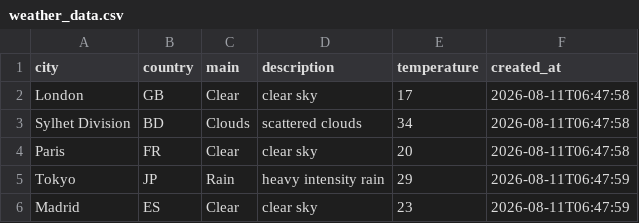
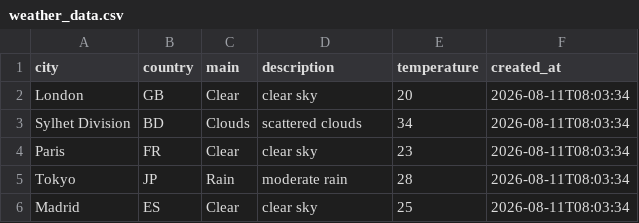
Before and after one commit to amzzz930/amin_repository, a CSV file: weather_data.csv, drawn as a sheet.

```diff
--- a/weather_data.csv
+++ b/weather_data.csv
@@ -1,6 +1,6 @@
 city,country,main,description,temperature,created_at
-London,GB,Clear,clear sky,17,2026-08-11T06:47:58
-Sylhet Division,BD,Clouds,scattered clouds,34,2026-08-11T06:47:58
-Paris,FR,Clear,clear sky,20,2026-08-11T06:47:58
-Tokyo,JP,Rain,heavy intensity rain,29,2026-08-11T06:47:59
-Madrid,ES,Clear,clear sky,23,2026-08-11T06:47:59
+London,GB,Clear,clear sky,20,2026-08-11T08:03:34
+Sylhet Division,BD,Clouds,scattered clouds,34,2026-08-11T08:03:34
+Paris,FR,Clear,clear sky,23,2026-08-11T08:03:34
+Tokyo,JP,Rain,moderate rain,28,2026-08-11T08:03:34
+Madrid,ES,Clear,clear sky,25,2026-08-11T08:03:34
```
